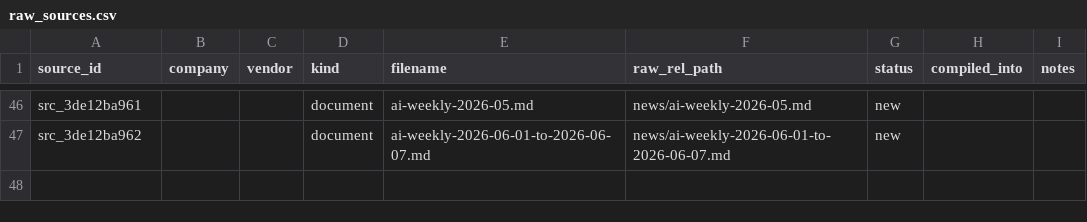
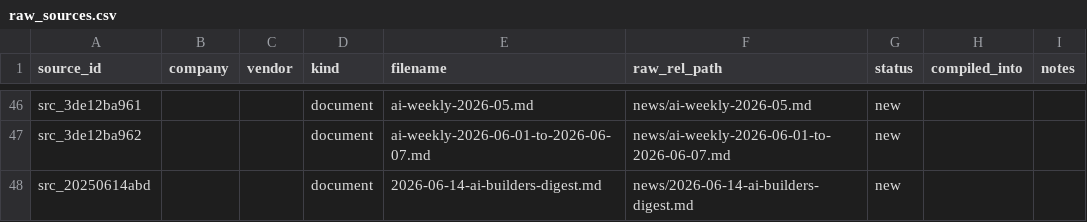
Before and after one commit to jackxu925/knowledge-base, a CSV file: manifests/raw_sources.csv, drawn as a sheet; only a part is shown, gaps mark what is left out; the diff names each change by its address in the sheet, - before the commit and + after, or states it on an @@ line.

```diff
--- a/manifests/raw_sources.csv
+++ b/manifests/raw_sources.csv
+row 48: src_20250614abd |  |  | document | 2026-06-14-ai-builders-digest.md | news/2026-06-14-ai-builders-digest.md | new
```
Also changed, not shown: 4 other files.
